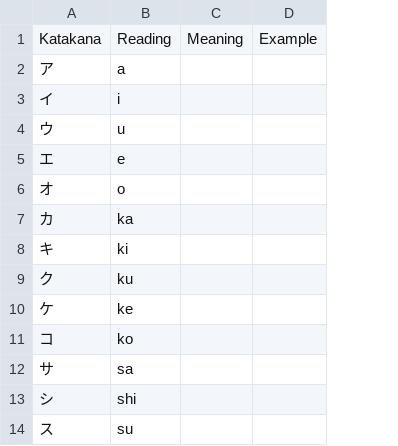
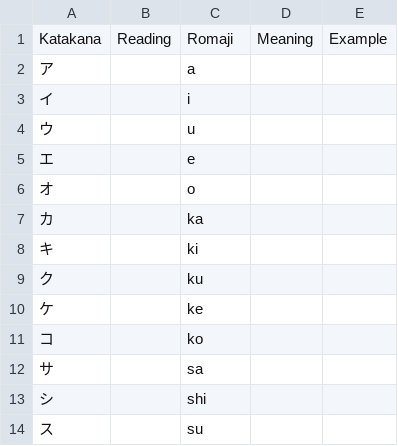
Before and after one commit to Rudy-Ong/Flash_Card_App, a CSV file: data/katakana.csv, drawn as a sheet; only a part is shown; addresses are those after the commit; the diff names each change by its address in the sheet, - before the commit and + after, or states it on an @@ line.

```diff
--- a/data/katakana.csv
+++ b/data/katakana.csv
+column B, row 1: Reading
-C1: Reading
+C1: Romaji
```
Also changed, not shown: data/adjective.csv, data/hiragana.csv, 6 other files.
